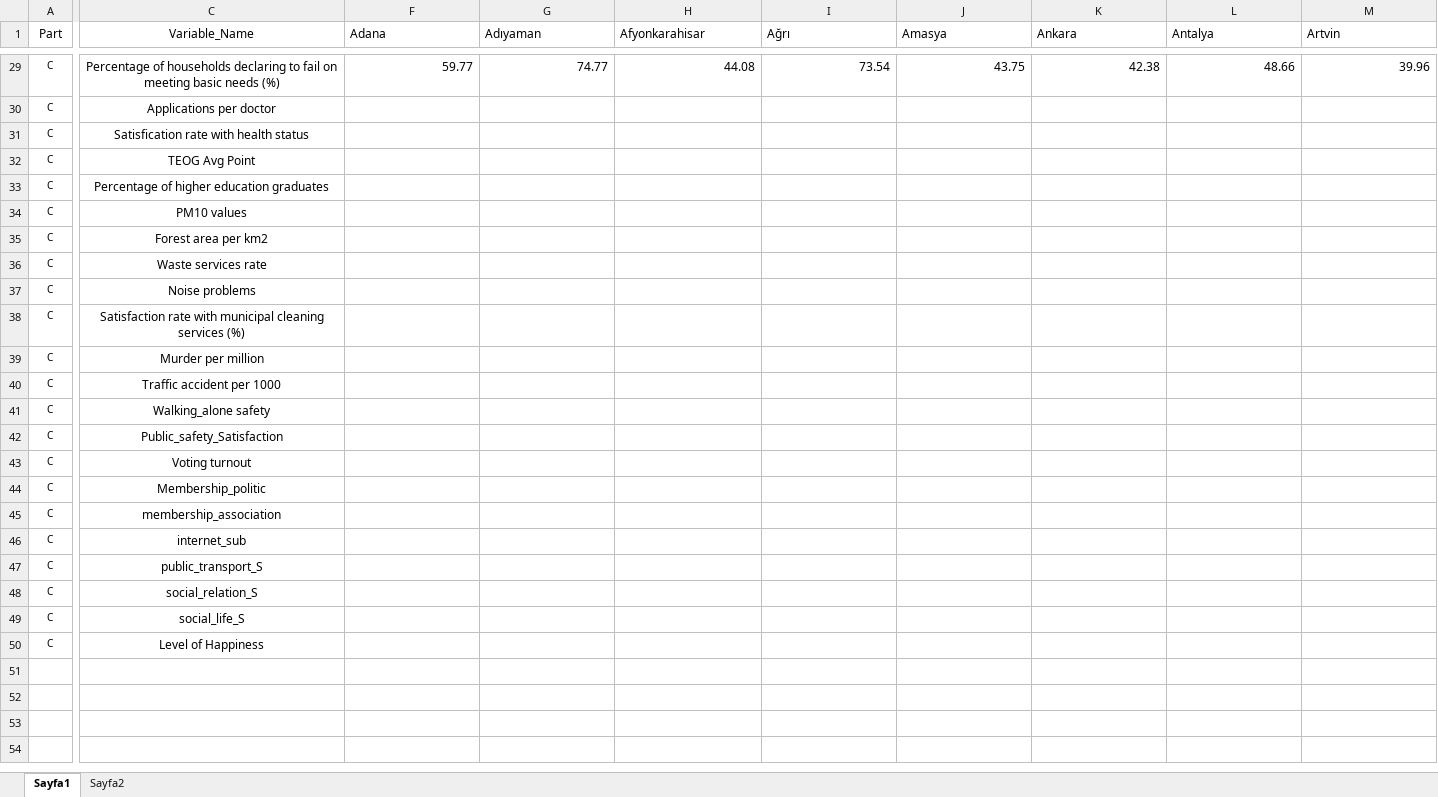
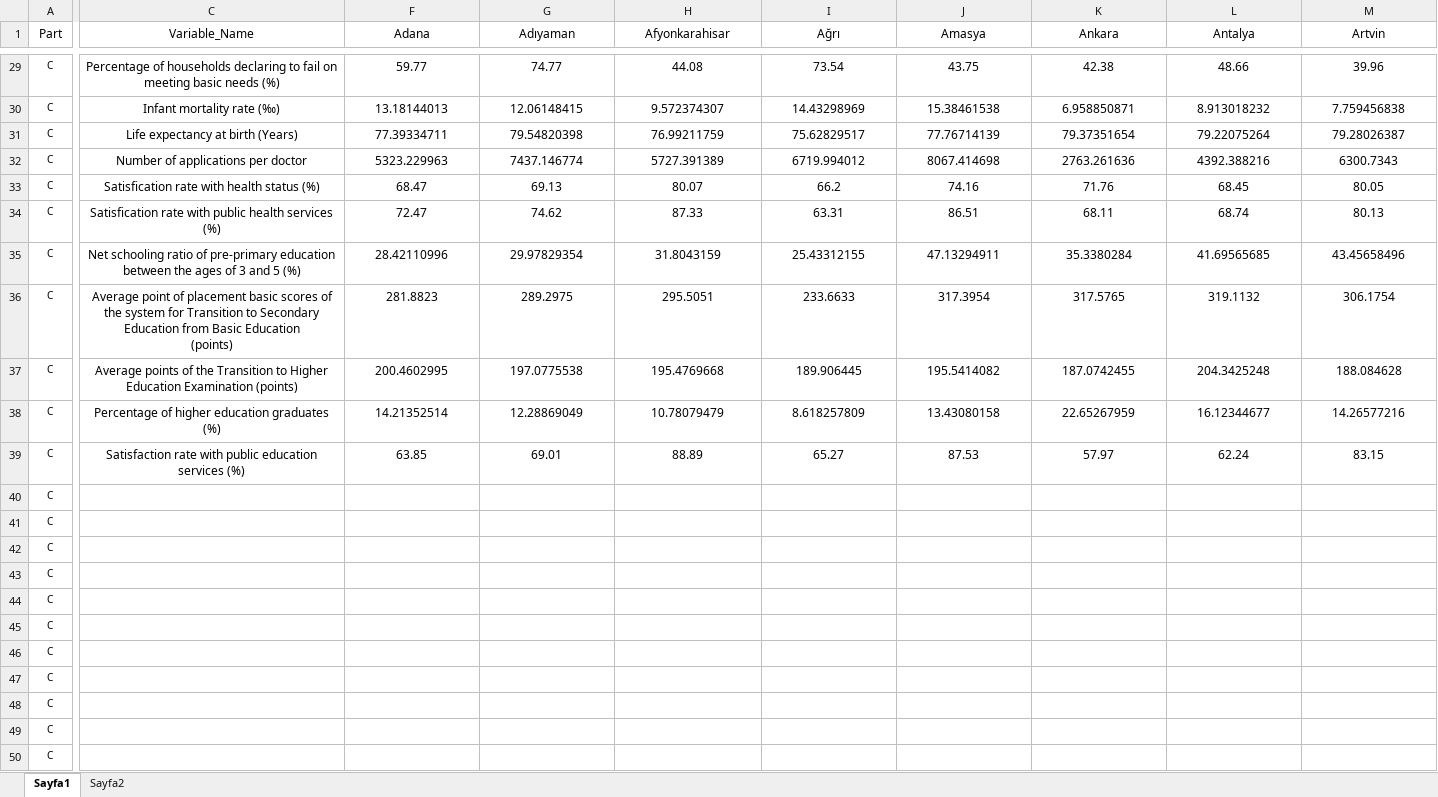
Before and after one commit to matahmet/Pasha, an Excel workbook: All136Data/Name_list.xlsx, sheet Sayfa1, drawn as a sheet; only a part is shown, gaps mark what is left out; values as stored, in another font and other column widths than the file's, no borders; removed rows and columns are numbered as before the commit, all else as after; rows hold the shown columns only; ↵ is a line break in a cell; the diff covers the shown part only; the diff names each change by its address in the sheet, - before the commit and + after, or states it on an @@ line.

```diff
--- a/All136Data/Name_list.xlsx (sheet Sayfa1)
+++ b/All136Data/Name_list.xlsx (sheet Sayfa1)
-F1:M1 alignment: left
+F1:M1 alignment: center
-F29:M29 alignment: right
+F29:M29 alignment: center
-row 30: C | Applications per doctor
-row 31: C | Satisfication rate with health status
-row 32: C | TEOG Avg Point
-row 33: C | Percentage of higher education graduates
-row 34: C | PM10 values
-row 35: C | Forest area per km2
-row 36: C | Waste services rate
-row 37: C | Noise problems
-row 38: C | Satisfaction rate with municipal cleaning services (%)
-row 39: C | Murder per million
+row 30: C | Infant mortality rate (‰) | 13.18144013 | 12.06148415 | 9.572374307 | 14.43298969 | 15.38461538 | 6.958850871 | 8.913018232 | 7.759456838
+row 31: C | Life expectancy at birth (Years) | 77.39334711 | 79.54820398 | 76.99211759 | 75.62829517 | 77.76714139 | 79.37351654 | 79.22075264 | 79.28026387
+row 32: C | Number of applications per doctor | 5323.229963 | 7437.146774 | 5727.391389 | 6719.994012 | 8067.414698 | 2763.261636 | 4392.388216 | 6300.7343
+row 33: C | Satisfication rate with health status (%) | 68.47 | 69.13 | 80.07 | 66.2 | 74.16 | 71.76 | 68.45 | 80.05
+row 34: C | Satisfication rate with public health services (%) | 72.47 | 74.62 | 87.33 | 63.31 | 86.51 | 68.11 | 68.74 | 80.13
+row 35: C | Net schooling ratio of pre-primary education between the ages of 3 and 5 (%) | 28.42110996 | 29.97829354 | 31.8043159 | 25.43312155 | 47.13294911 | 35.3380284 | 41.69565685 | 43.45658496
+row 36: C | Average point of placement basic scores of the system for Transition to Secondary Education from Basic Education ↵ (points) | 281.8823 | 289.2975 | 295.5051 | 233.6633 | 317.3954 | 317.5765 | 319.1132 | 306.1754
+row 37: C | Average points of the Transition to Higher Education Examination (points) | 200.4602995 | 197.0775538 | 195.4769668 | 189.906445 | 195.5414082 | 187.0742455 | 204.3425248 | 188.084628
+row 38: C | Percentage of higher education graduates (%) | 14.21352514 | 12.28869049 | 10.78079479 | 8.618257809 | 13.43080158 | 22.65267959 | 16.12344677 | 14.26577216
+row 39: C | Satisfaction rate with public education services (%) | 63.85 | 69.01 | 88.89 | 65.27 | 87.53 | 57.97 | 62.24 | 83.15
-C40 (Variable_Name): Traffic accident per 1000
+C40 (Variable_Name): (empty)
-C41 (Variable_Name): Walking_alone safety
+C41 (Variable_Name): (empty)
-C42 (Variable_Name): Public_safety_Satisfaction
+C42 (Variable_Name): (empty)
-C43 (Variable_Name): Voting turnout
+C43 (Variable_Name): (empty)
-C44 (Variable_Name): Membership_politic
+C44 (Variable_Name): (empty)
-C45 (Variable_Name): membership_association
+C45 (Variable_Name): (empty)
-C46 (Variable_Name): internet_sub
+C46 (Variable_Name): (empty)
-C47 (Variable_Name): public_transport_S
+C47 (Variable_Name): (empty)
-C48 (Variable_Name): social_relation_S
+C48 (Variable_Name): (empty)
-C49 (Variable_Name): social_life_S
+C49 (Variable_Name): (empty)
-C50 (Variable_Name): Level of Happiness
+C50 (Variable_Name): (empty)
```
Also changed, not shown: cell formats elsewhere in this sheet, sheet Sayfa2, hidden cells, 1 other file.
